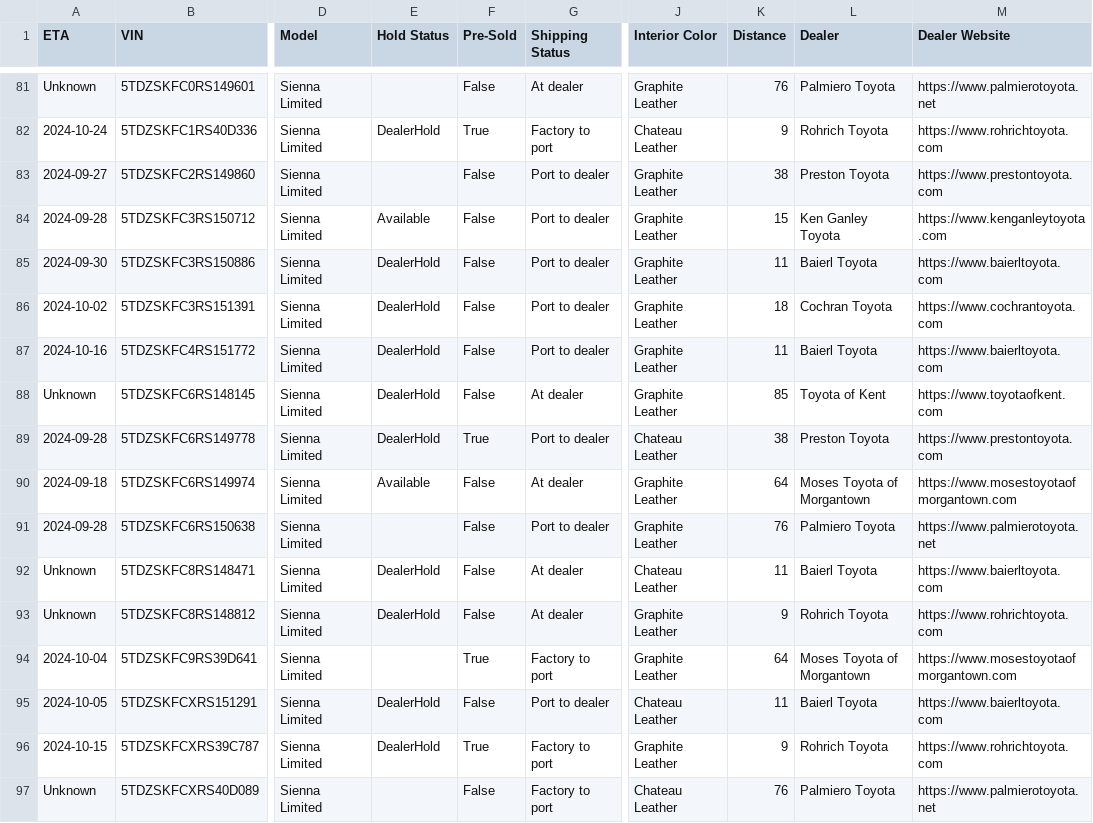
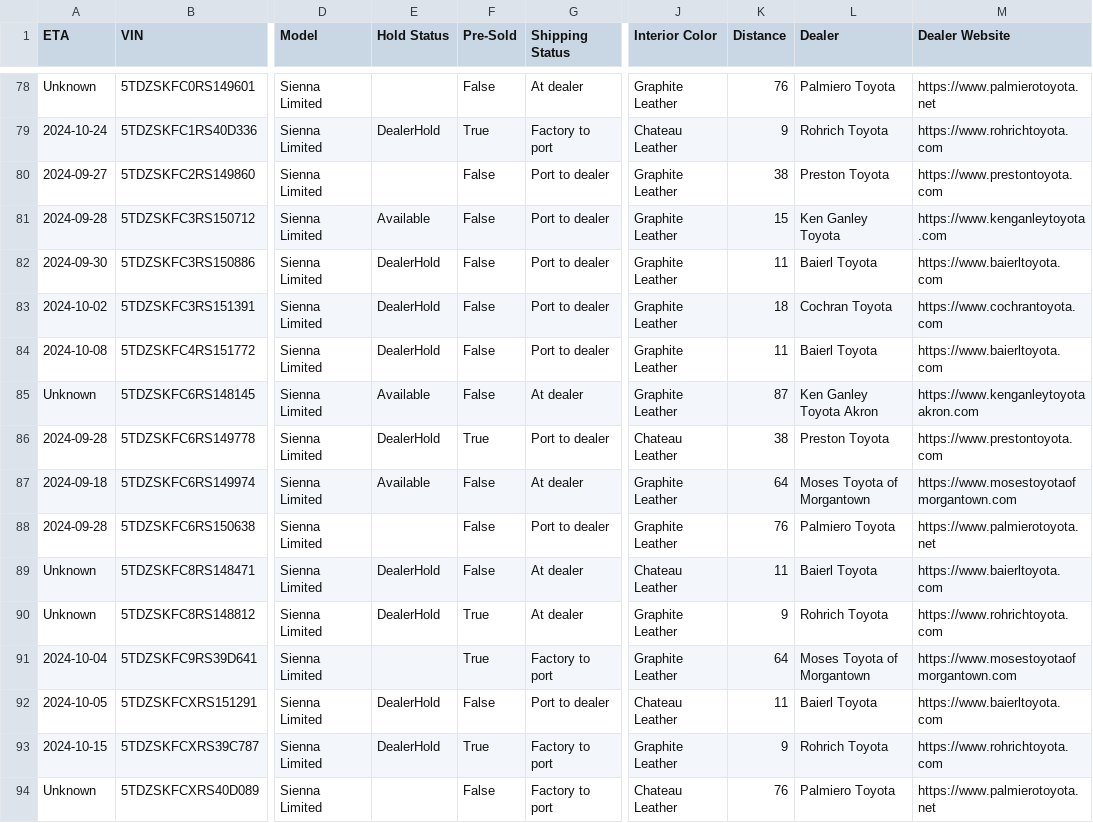
Before and after one commit to mikekono/sienna_grabber, a CSV file: output/sienna.csv, drawn as a sheet; only a part is shown, gaps mark what is left out; addresses are those after the commit; the diff covers the shown part only; the diff names each change by its address in the sheet, - before the commit and + after, or states it on an @@ line.

```diff
--- a/output/sienna.csv
+++ b/output/sienna.csv
-A84 (ETA): 2024-10-16
+A84 (ETA): 2024-10-08
-E85 (Hold Status): DealerHold
+E85 (Hold Status): Available
-K85 (Distance): 85
+K85 (Distance): 87
-L85 (Dealer): Toyota of Kent
+L85 (Dealer): Ken Ganley Toyota Akron
-M85 (Dealer Website): https://www.toyotaofkent.com
+M85 (Dealer Website): https://www.kenganleytoyotaakron.com
-F90 (Pre-Sold): False
+F90 (Pre-Sold): True
```
Also changed, not shown: 3 removed rows and 6 edited cells elsewhere in this file, 1 other file.
